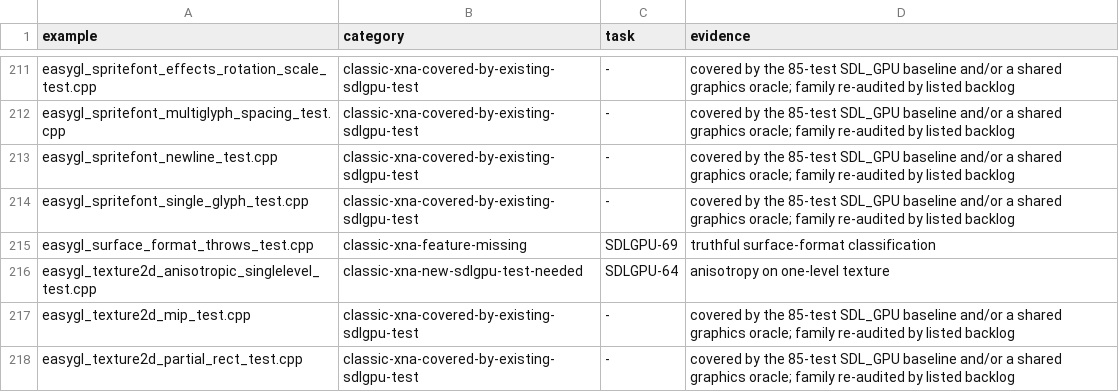
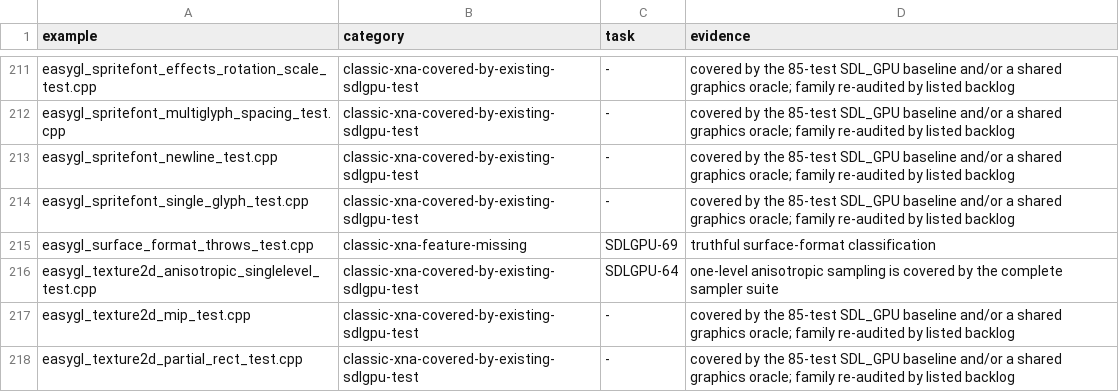
Before and after one commit to libcna/cna, a CSV file: plans/sdlgpu_easygl_example_classification.csv, drawn as a sheet; only a part is shown, gaps mark what is left out; the diff covers the shown part only.

Commit message:
fix(SDLGPU-58): verify immutable render state

```diff
--- a/plans/sdlgpu_easygl_example_classification.csv
+++ b/plans/sdlgpu_easygl_example_classification.csv
@@ -215,3 +215,3 @@ easygl_spritefont_single_glyph_test.cpp,classic-xna-covered-by-existing-sdlgpu-t
 easygl_surface_format_throws_test.cpp,classic-xna-feature-missing,SDLGPU-69,truthful surface-format classification
-easygl_texture2d_anisotropic_singlelevel_test.cpp,classic-xna-new-sdlgpu-test-needed,SDLGPU-64,anisotropy on one-level texture
+easygl_texture2d_anisotropic_singlelevel_test.cpp,classic-xna-covered-by-existing-sdlgpu-test,SDLGPU-64,one-level anisotropic sampling is covered by the complete sampler suite
 easygl_texture2d_mip_test.cpp,classic-xna-covered-by-existing-sdlgpu-test,-,covered by the 85-test SDL_GPU baseline and/or a shared graphics oracle; family re-audited by listed backlog
```
Also changed, not shown: 34 edited cells elsewhere in this file, 8 other files.
